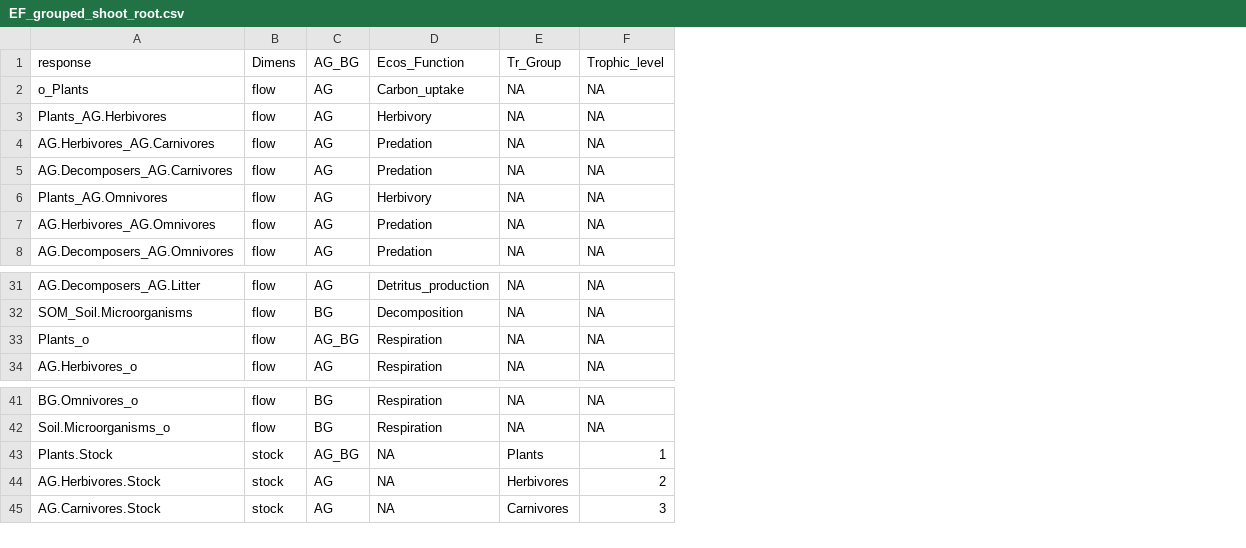
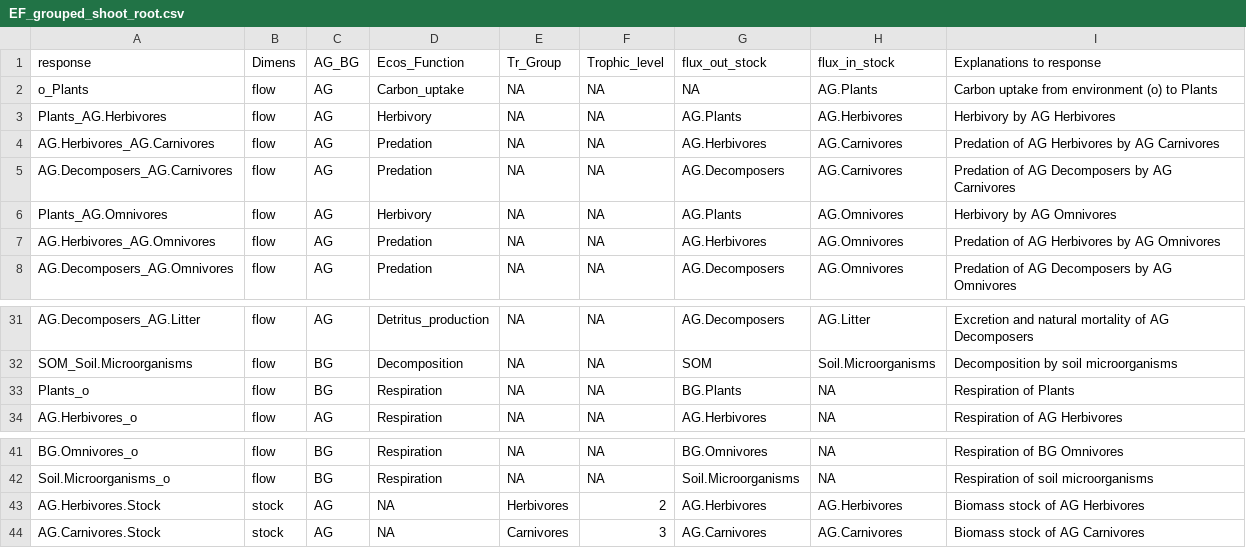
Before and after one commit to oksanabuzh/MultitrBEF_JenaExperiment, a CSV file: Data/Shoot_Root_separately/EF_grouped_shoot_root.csv, drawn as a sheet; only a part is shown, gaps mark what is left out; removed rows and columns are numbered as before the commit, all else as after; the diff names each change by its address in the sheet, - before the commit and + after, or states it on an @@ line.

```diff
--- a/Data/Shoot_Root_separately/EF_grouped_shoot_root.csv
+++ b/Data/Shoot_Root_separately/EF_grouped_shoot_root.csv
+column G (flux_out_stock), rows 2-8: NA | AG.Plants | AG.Herbivores | AG.Decomposers | AG.Plants | AG.Herbivores | AG.Decomposers; rows 31-34: AG.Decomposers | SOM | BG.Plants | AG.Herbivores; rows 41-44: BG.Omnivores | Soil.Microorganisms | AG.Herbivores | AG.Carnivores
+column H (flux_in_stock), rows 2-8: AG.Plants | AG.Herbivores | AG.Carnivores | AG.Carnivores | AG.Omnivores | AG.Omnivores | AG.Omnivores; rows 31-34: AG.Litter | Soil.Microorganisms | NA | NA; rows 41-44: NA | NA | AG.Herbivores | AG.Carnivores
+column I (Explanations to response), rows 2-8: Carbon uptake from environment (o) to Plants | Herbivory by AG Herbivores | Predation of AG Herbivores by AG Carnivores | Predation of AG Decomposers by AG Carnivores | Herbivory by AG Omnivores | Predation of AG Herbivores by AG Omnivores | Predation of AG Decomposers by AG Omnivores; rows 31-34: Excretion and natural mortality of AG Decomposers | Decomposition by soil microorganisms | Respiration of Plants | Respiration of AG Herbivores; rows 41-44: Respiration of BG Omnivores | Respiration of soil microorganisms | Biomass stock of AG Herbivores | Biomass stock of AG Carnivores
-C33 (AG_BG): AG_BG
+C33 (AG_BG): BG
-row 43: Plants.Stock | stock | AG_BG | NA | Plants | 1
```
Also changed, not shown: 12 other files.
